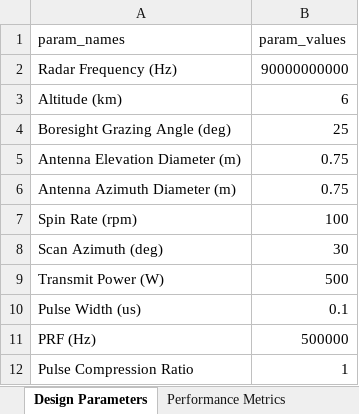
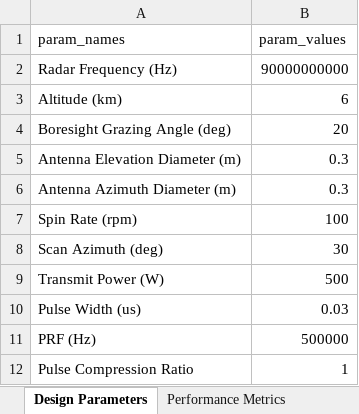
Before and after one commit to tobiahbower/eee5557-design-trade, an Excel workbook: radar_design_output.xlsx, sheet Design Parameters, drawn as a sheet; values as stored, in another font and other column widths than the file's, no borders; the diff names each change by its address in the sheet, - before the commit and + after, or states it on an @@ line.

```diff
--- a/radar_design_output.xlsx (sheet Design Parameters)
+++ b/radar_design_output.xlsx (sheet Design Parameters)
-B4 (param_values): 25
+B4 (param_values): 20
-B5:B6 (param_values): 0.75
+B5:B6 (param_values): 0.3
-B10 (param_values): 0.1
+B10 (param_values): 0.03
```
Also changed, not shown: sheet Performance Metrics, 3 other files.
